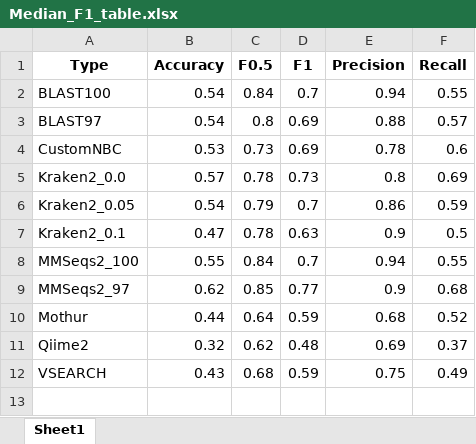
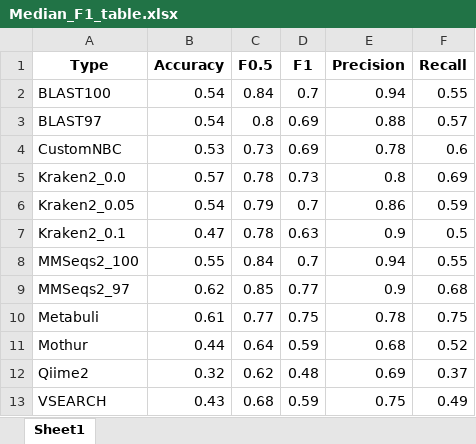
Before and after one commit to Computational-Biology-OceanOmics/OceanOmics-classifier-comparison, an Excel workbook: results/tables/Median_F1_table.xlsx, sheet Sheet1, drawn as a sheet; values as stored, in another font and other column widths than the file's, no borders; the diff names each change by its address in the sheet, - before the commit and + after, or states it on an @@ line.

```diff
--- a/results/tables/Median_F1_table.xlsx (sheet Sheet1)
+++ b/results/tables/Median_F1_table.xlsx (sheet Sheet1)
+row 10: Metabuli | 0.61 | 0.77 | 0.75 | 0.78 | 0.75
```
Also changed, not shown: results/tables/All_F1_tables.xlsx, results/tables/Counted_correctness.xlsx, 21 other files.
